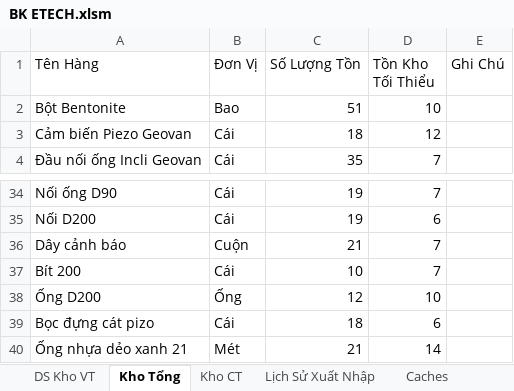
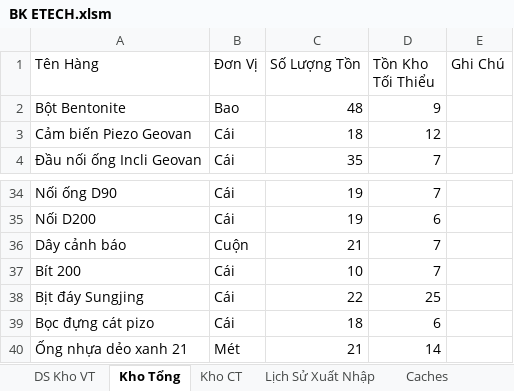
Before and after one commit to dhpytech/bketech, an Excel workbook: BK ETECH.xlsm, sheet Kho Tổng, drawn as a sheet; only a part is shown, gaps mark what is left out; values as stored, in another font and other column widths than the file's, no borders; removed rows and columns are numbered as before the commit, all else as after; the diff names each change by its address in the sheet, - before the commit and + after, or states it on an @@ line.

```diff
--- a/BK ETECH.xlsm (sheet Kho Tổng)
+++ b/BK ETECH.xlsm (sheet Kho Tổng)
-C2 (Số Lượng Tồn): 51
+C2 (Số Lượng Tồn): 48
-D2 (Tồn Kho Tối Thiểu): 10
+D2 (Tồn Kho Tối Thiểu): 9
-row 38: Ống D200 | Ống | 12 | 10
+row 38: Bịt đáy Sungjing | Cái | 22 | 25
```
Also changed, not shown: sheet Lịch Sử Xuất Nhập, sheet Kho CT, 8 other files.
